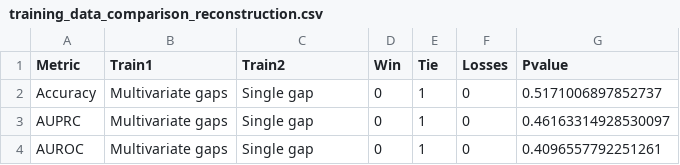
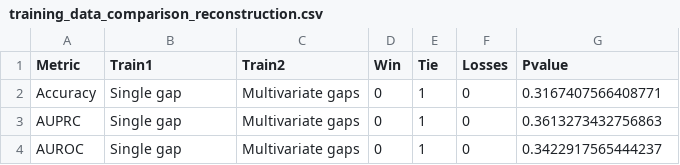
Before and after one commit to LucaCappelletti94/repairing_genomic_gaps, a CSV file: wilcoxon_csv/training_data_comparison_reconstruction.csv, drawn as a sheet.

```diff
--- a/wilcoxon_csv/training_data_comparison_reconstruction.csv
+++ b/wilcoxon_csv/training_data_comparison_reconstruction.csv
@@ -1,4 +1,4 @@
 Metric,Train1,Train2,Win,Tie,Losses,Pvalue
-Accuracy,Multivariate gaps,Single gap,0,1,0,0.5171006897852737
-AUPRC,Multivariate gaps,Single gap,0,1,0,0.46163314928530097
-AUROC,Multivariate gaps,Single gap,0,1,0,0.4096557792251261
+Accuracy,Single gap,Multivariate gaps,0,1,0,0.3167407566408771
+AUPRC,Single gap,Multivariate gaps,0,1,0,0.3613273432756863
+AUROC,Single gap,Multivariate gaps,0,1,0,0.3422917565444237
```
Also changed, not shown: wilcoxon_csv/best_models_comparison_gap_filling.csv, wilcoxon_csv/model_training_data_comparison_gap_filling_Accuracy.csv, 51 other files.
